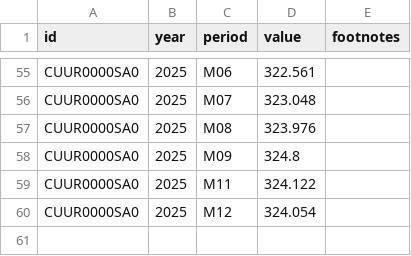
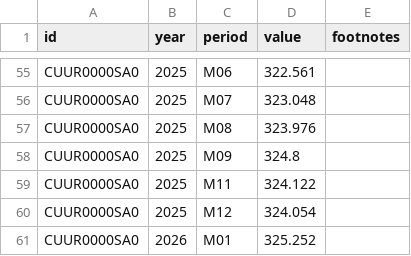
Before and after one commit to hawk588/econ8320-semester-project, a CSV file: data/CUUR0000SA0.csv, drawn as a sheet; only a part is shown, gaps mark what is left out.

```diff
--- a/data/CUUR0000SA0.csv
+++ b/data/CUUR0000SA0.csv
@@ -60 +60,2 @@ CUUR0000SA0,2025,M11,324.122,
 CUUR0000SA0,2025,M12,324.054,
+CUUR0000SA0,2026,M01,325.252,
```
Also changed, not shown: data/CES0000000001.csv, data/LNS14000000.csv, 1 other file.
